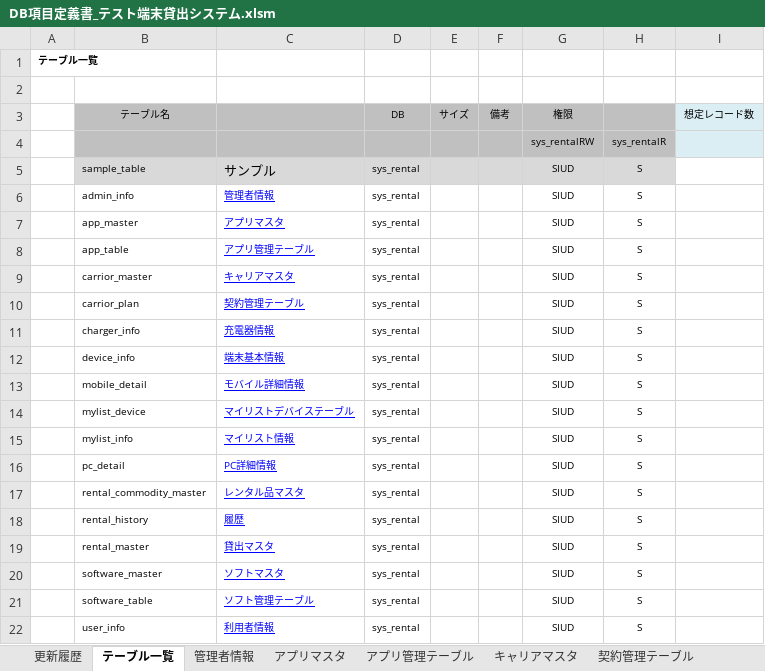
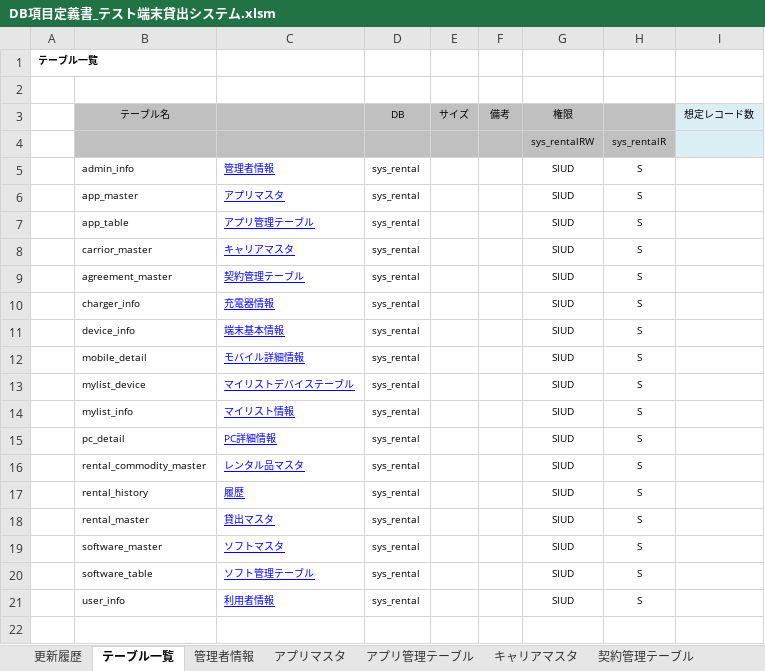
Before and after one commit to AsukaKobayashi-agex/test-terminal-rental-system, an Excel workbook: specification/database/DB項目定義書_テスト端末貸出システム.xlsm, sheet テーブル一覧, drawn as a sheet; values as stored, in another font and other column widths than the file's, no borders; removed rows and columns are numbered as before the commit, all else as after; the diff names each change by its address in the sheet, - before the commit and + after, or states it on an @@ line.

```diff
--- a/specification/database/DB項目定義書_テスト端末貸出システム.xlsm (sheet テーブル一覧)
+++ b/specification/database/DB項目定義書_テスト端末貸出システム.xlsm (sheet テーブル一覧)
-row 5:  | sample_table | サンプル | sys_rental |  |  | SIUD | S
-B9: carrior_plan
+B9: agreement_master
```
Also changed, not shown: sheet マイリスト情報, sheet マイリストデバイステーブル, sheet モバイル詳細, sheet アプリ管理テーブル, sheet ソフト管理テーブル, sheet PC詳細情報, 3 more sheets.
